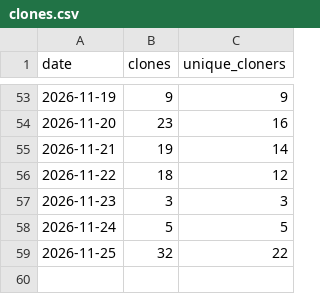
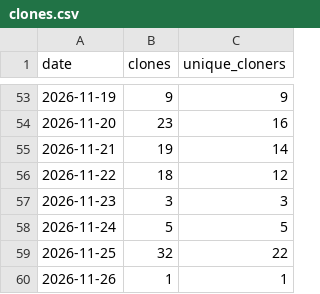
Before and after one commit to FIREICON/roh-symbols, a CSV file: clones.csv, drawn as a sheet; only a part is shown, gaps mark what is left out.

```diff
--- a/clones.csv
+++ b/clones.csv
@@ -59 +59,2 @@ date,clones,unique_cloners
 2026-11-25,32,22
+2026-11-26,1,1
```
Also changed, not shown: popular_paths.csv, views.csv, 2 other files.
